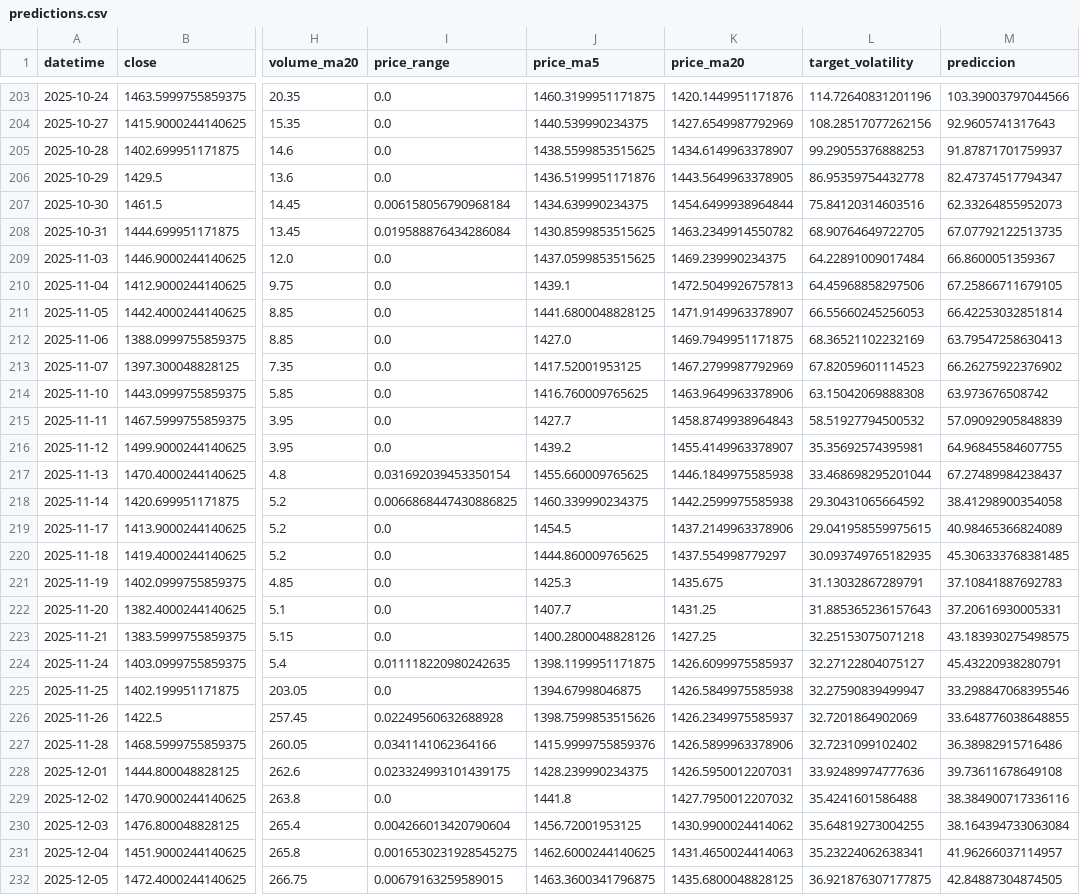
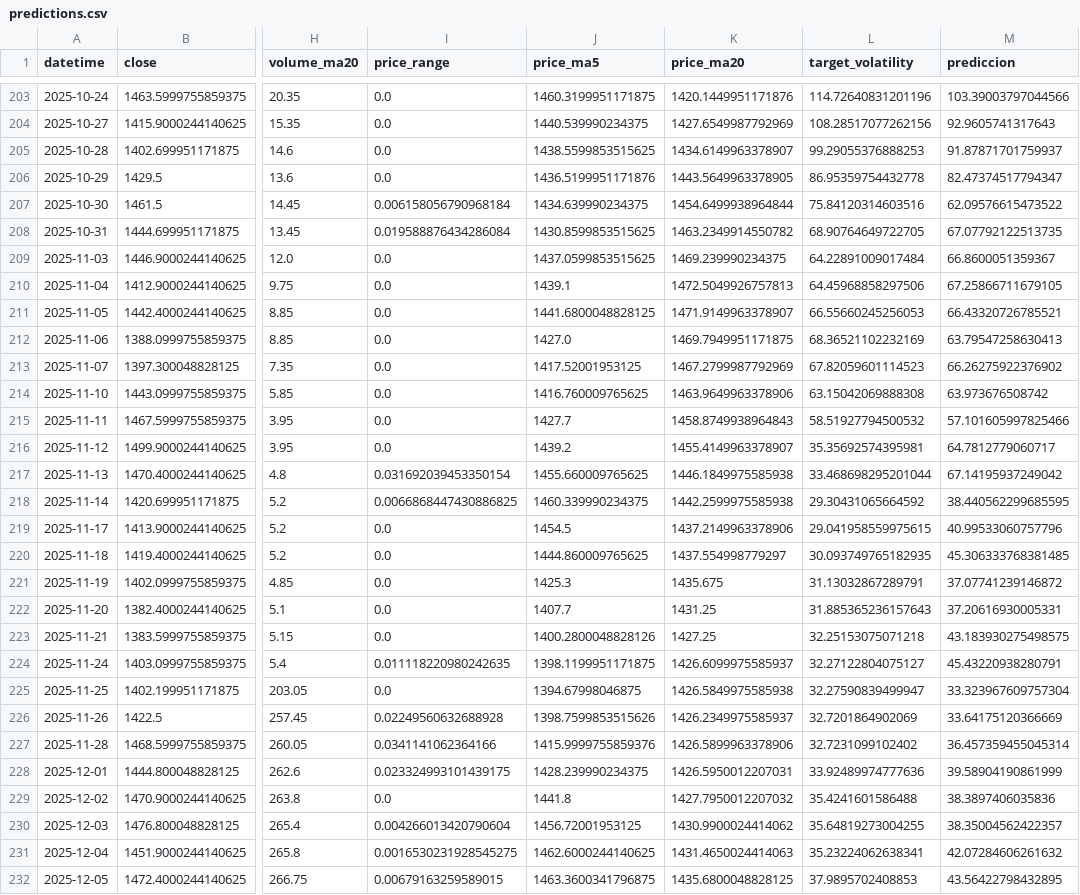
Before and after one commit to gedar1971/integrative_project_v, a CSV file: src/palladium/static/data/predictions.csv, drawn as a sheet; only a part is shown, gaps mark what is left out; the diff covers the shown part only; the diff names each change by its address in the sheet, - before the commit and + after, or states it on an @@ line.

```diff
--- a/src/palladium/static/data/predictions.csv
+++ b/src/palladium/static/data/predictions.csv
-M207 (prediccion): 62.33264855952073
+M207 (prediccion): 62.09576615473522
-M211 (prediccion): 66.42253032851814
+M211 (prediccion): 66.43320726785521
-M215 (prediccion): 57.09092905848839
+M215 (prediccion): 57.101605997825466
-M216 (prediccion): 64.96845584607755
+M216 (prediccion): 64.7812779060717
-M217 (prediccion): 67.27489984238437
+M217 (prediccion): 67.14195937249042
-M218 (prediccion): 38.41298900354058
+M218 (prediccion): 38.440562299685595
-M219 (prediccion): 40.98465366824089
+M219 (prediccion): 40.99533060757796
-M221 (prediccion): 37.10841887692783
+M221 (prediccion): 37.07741239146872
-M225 (prediccion): 33.298847068395546
+M225 (prediccion): 33.323967609757304
-M226 (prediccion): 33.648776038648855
+M226 (prediccion): 33.64175120366669
-M227 (prediccion): 36.38982915716486
+M227 (prediccion): 36.457359455045314
-M228 (prediccion): 39.73611678649108
+M228 (prediccion): 39.58904190861999
-M229 (prediccion): 38.384900717336116
+M229 (prediccion): 38.3897406035836
-M230 (prediccion): 38.164394733063084
+M230 (prediccion): 38.35004562422357
-M231 (prediccion): 41.96266037114957
+M231 (prediccion): 42.07284606261632
-L232 (target_volatility): 36.921876307177875
+L232 (target_volatility): 37.9895702408853
-M232 (prediccion): 42.84887304874505
+M232 (prediccion): 43.56422798432895
```
Also changed, not shown: 20 edited cells elsewhere in this file, src/palladium/static/data/historical.csv, 3 other files.
